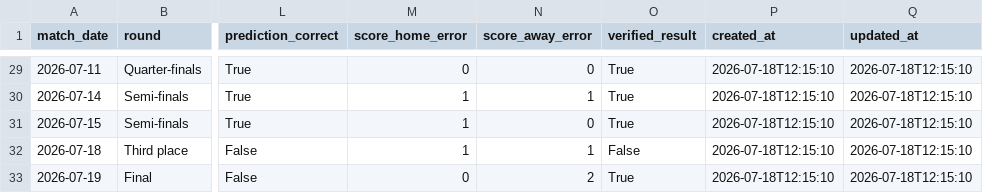
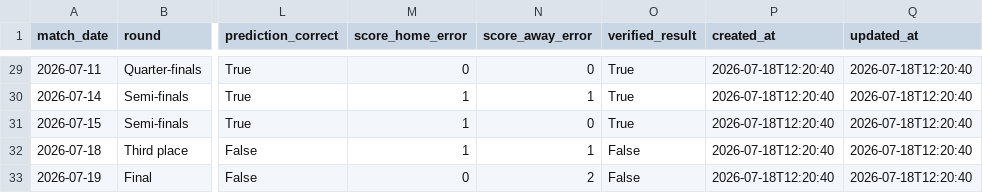
Before and after one commit to 9ytfghoijhvg/world-cup-predictor, a CSV file: data/prediction_log.csv, drawn as a sheet; only a part is shown, gaps mark what is left out; the diff covers the shown part only; the diff names each change by its address in the sheet, - before the commit and + after, or states it on an @@ line.

```diff
--- a/data/prediction_log.csv
+++ b/data/prediction_log.csv
-P29:P33 (created_at): 2026-07-18T12:15:10
+P29:P33 (created_at): 2026-07-18T12:20:40
-Q29:Q33 (updated_at): 2026-07-18T12:15:10
+Q29:Q33 (updated_at): 2026-07-18T12:20:40
-O33 (verified_result): True
+O33 (verified_result): False
```
Also changed, not shown: 54 edited cells elsewhere in this file, 11 other files.
